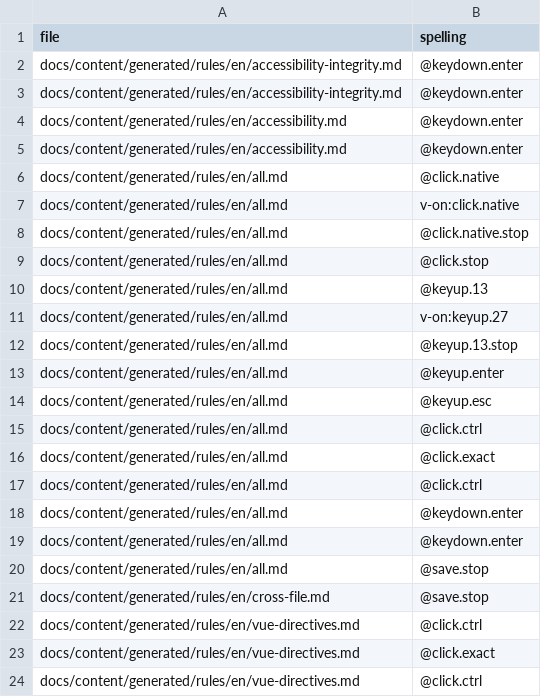
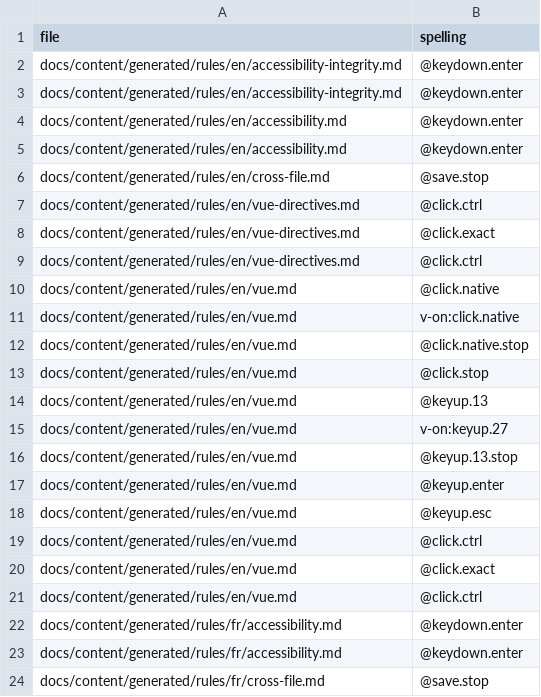
Before and after one commit to Hebilicious/vize, a TSV file: docs/davinci/plan/v-on-corpus/docs--content.tsv, drawn as a sheet; only a part is shown; the shorter side is filled out with more unchanged rows; the diff covers the shown part only.

Commit message:
fix(docs): keep All Rules as a complete overview (#8574)

```diff
--- a/docs/davinci/plan/v-on-corpus/docs--content.tsv
+++ b/docs/davinci/plan/v-on-corpus/docs--content.tsv
@@ -5,17 +5,2 @@ docs/content/generated/rules/en/accessibility.md	@keydown.enter
 docs/content/generated/rules/en/accessibility.md	@keydown.enter
-docs/content/generated/rules/en/all.md	@click.native
-docs/content/generated/rules/en/all.md	v-on:click.native
-docs/content/generated/rules/en/all.md	@click.native.stop
-docs/content/generated/rules/en/all.md	@click.stop
-docs/content/generated/rules/en/all.md	@keyup.13
-docs/content/generated/rules/en/all.md	v-on:keyup.27
-docs/content/generated/rules/en/all.md	@keyup.13.stop
-docs/content/generated/rules/en/all.md	@keyup.enter
-docs/content/generated/rules/en/all.md	@keyup.esc
-docs/content/generated/rules/en/all.md	@click.ctrl
-docs/content/generated/rules/en/all.md	@click.exact
-docs/content/generated/rules/en/all.md	@click.ctrl
-docs/content/generated/rules/en/all.md	@keydown.enter
-docs/content/generated/rules/en/all.md	@keydown.enter
-docs/content/generated/rules/en/all.md	@save.stop
 docs/content/generated/rules/en/cross-file.md	@save.stop
```
Also changed, not shown: 60 removed rows elsewhere in this file, 21 other files.
